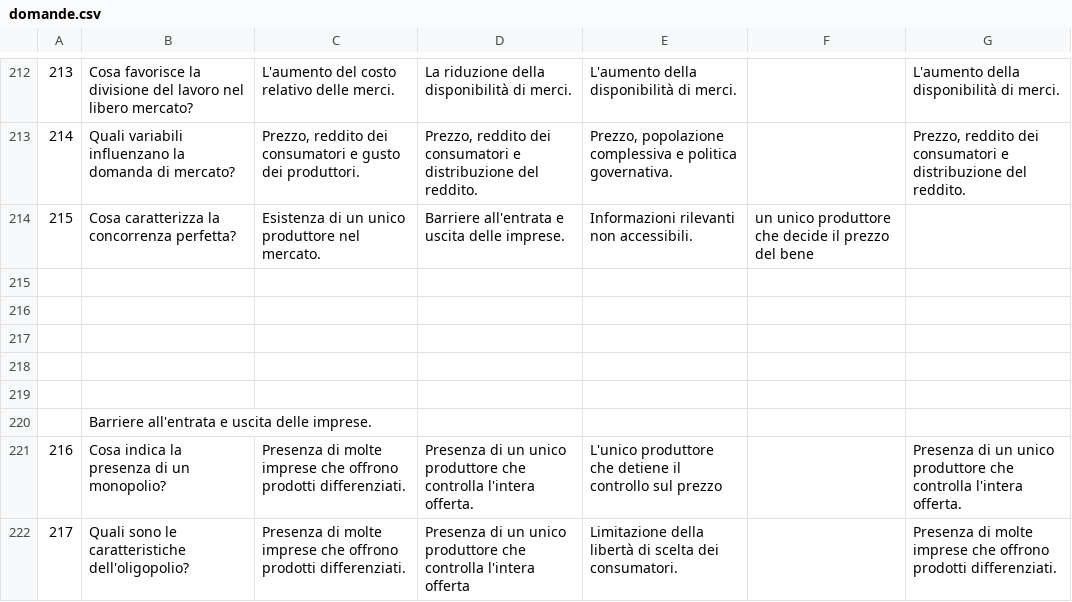
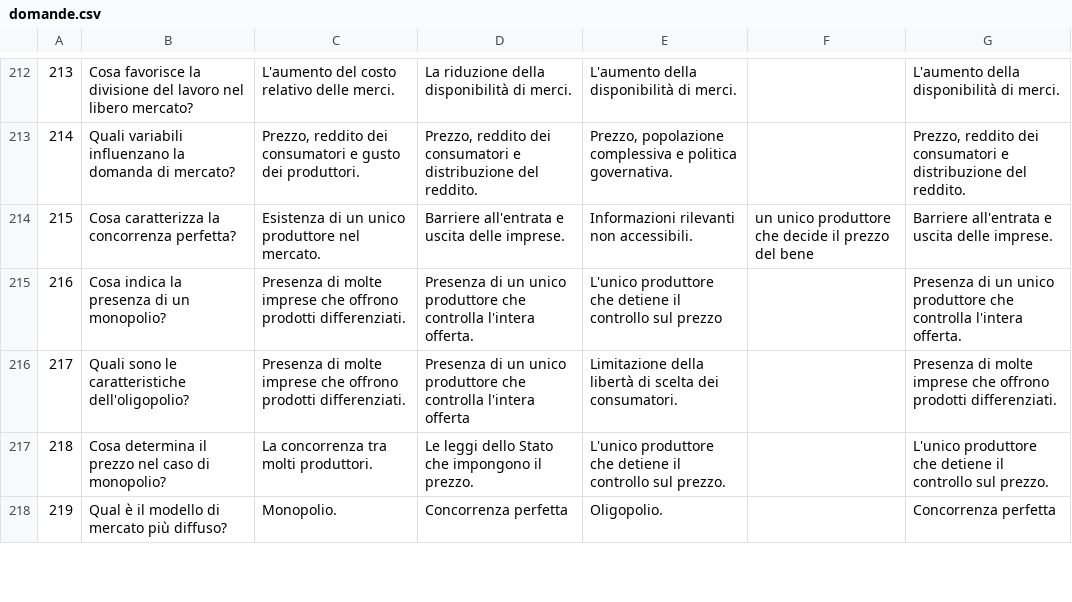
Before and after one commit to federicovolpe/quiz_per_csv, a CSV file: domande.csv, drawn as a sheet; only a part is shown, gaps mark what is left out; the shorter side is filled out with more unchanged rows.

Commit message:
tolto gli spazi

```diff
--- a/domande.csv
+++ b/domande.csv
@@ -213,9 +213,3 @@
 214;Quali variabili influenzano la domanda di mercato?;Prezzo, reddito dei consumatori e gusto dei produttori.;Prezzo, reddito dei consumatori e distribuzione del reddito.;Prezzo, popolazione complessiva e politica governativa.;;Prezzo, reddito dei consumatori e distribuzione del reddito.
-215;Cosa caratterizza la concorrenza perfetta?;Esistenza di un unico produttore nel mercato.;Barriere all'entrata e uscita delle imprese.;Informazioni rilevanti non accessibili.;un unico produttore che decide il prezzo del bene
-
-
-
-
-
-;Barriere all'entrata e uscita delle imprese.
+215;Cosa caratterizza la concorrenza perfetta?;Esistenza di un unico produttore nel mercato.;Barriere all'entrata e uscita delle imprese.;Informazioni rilevanti non accessibili.;un unico produttore che decide il prezzo del bene;Barriere all'entrata e uscita delle imprese.
 216;Cosa indica la presenza di un monopolio?;Presenza di molte imprese che offrono prodotti differenziati.;Presenza di un unico produttore che controlla l'intera offerta.;L'unico produttore che detiene il controllo sul prezzo;;Presenza di un unico produttore che controlla l'intera offerta.
```
